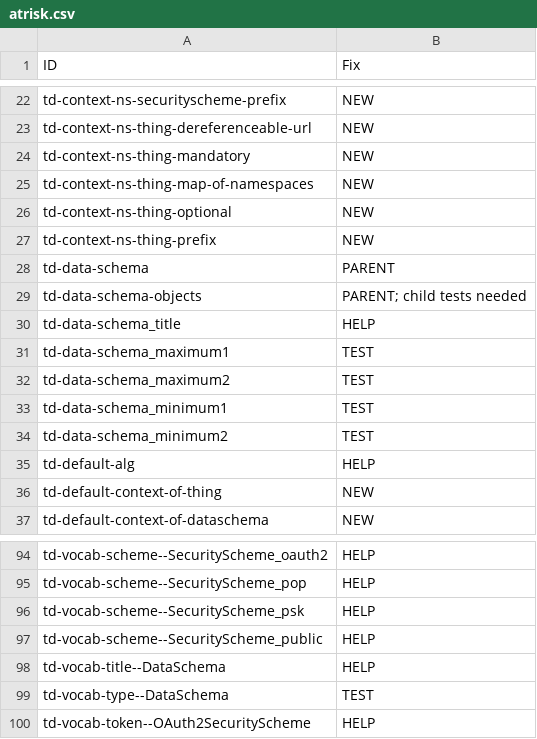
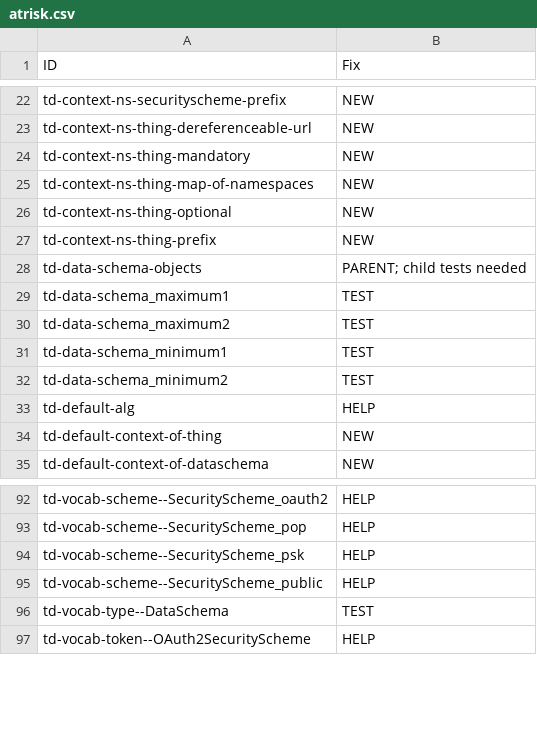
Before and after one commit to w3c/wot-thing-description, a CSV file: testing/inputs/atrisk.csv, drawn as a sheet; only a part is shown, gaps mark what is left out; the diff names each change by its address in the sheet, - before the commit and + after, or states it on an @@ line.

Commit message:
updates to dataschema-title tests

```diff
--- a/testing/inputs/atrisk.csv
+++ b/testing/inputs/atrisk.csv
-row 28: td-data-schema | PARENT
-row 30: td-data-schema_title | HELP
-row 98: td-vocab-title--DataSchema | HELP
```
Also changed, not shown: testing/inputs/results/intel-ocf.csv, testing/inputs/results/oracle-simulators.csv, 14 other files.
